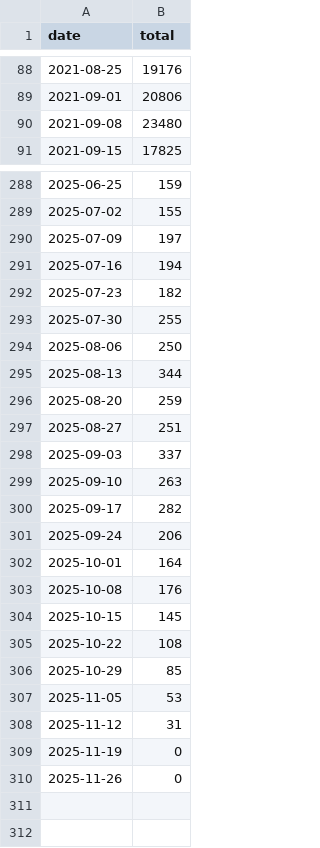
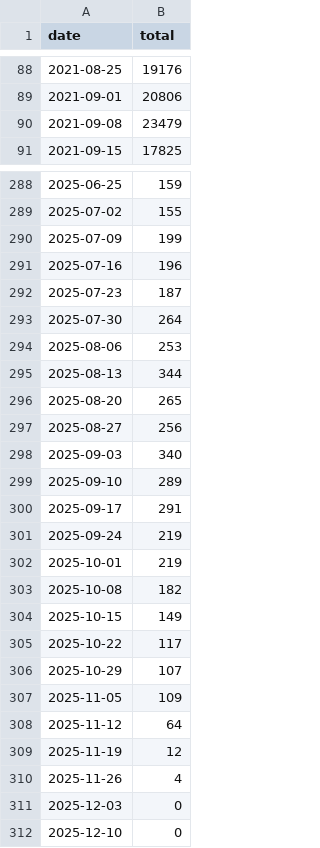
Before and after one commit to rnaguru/wwpcrqc, a CSV file: LociTracker/data/prefetched_total_sequences.csv, drawn as a sheet; only a part is shown, gaps mark what is left out; the diff covers the shown part only.

```diff
--- a/LociTracker/data/prefetched_total_sequences.csv
+++ b/LociTracker/data/prefetched_total_sequences.csv
@@ -89,3 +89,3 @@ date,total
 2021-09-01,20806
-2021-09-08,23480
+2021-09-08,23479
 2021-09-15,17825
@@ -289,22 +289,24 @@ date,total
 2025-07-02,155
-2025-07-09,197
-2025-07-16,194
-2025-07-23,182
-2025-07-30,255
-2025-08-06,250
+2025-07-09,199
+2025-07-16,196
+2025-07-23,187
+2025-07-30,264
+2025-08-06,253
 2025-08-13,344
-2025-08-20,259
-2025-08-27,251
-2025-09-03,337
-2025-09-10,263
-2025-09-17,282
-2025-09-24,206
-2025-10-01,164
-2025-10-08,176
-2025-10-15,145
-2025-10-22,108
-2025-10-29,85
-2025-11-05,53
-2025-11-12,31
-2025-11-19,0
-2025-11-26,0
+2025-08-20,265
+2025-08-27,256
+2025-09-03,340
+2025-09-10,289
+2025-09-17,291
+2025-09-24,219
+2025-10-01,219
+2025-10-08,182
+2025-10-15,149
+2025-10-22,117
+2025-10-29,107
+2025-11-05,109
+2025-11-12,64
+2025-11-19,12
+2025-11-26,4
+2025-12-03,0
+2025-12-10,0
```
Also changed, not shown: 7 edited cells elsewhere in this file, LociTracker/data/prefetched_E_Sarbeco.csv, LociTracker/data/prefetched_N1.csv, 2 other files.
